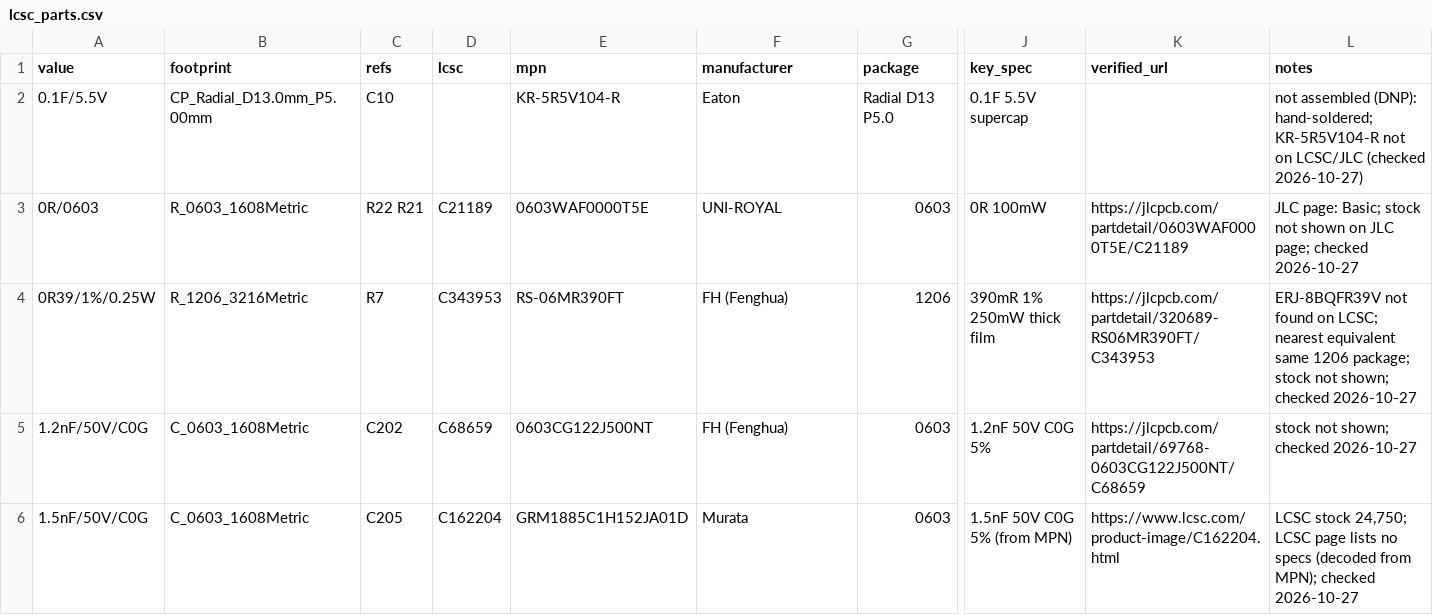
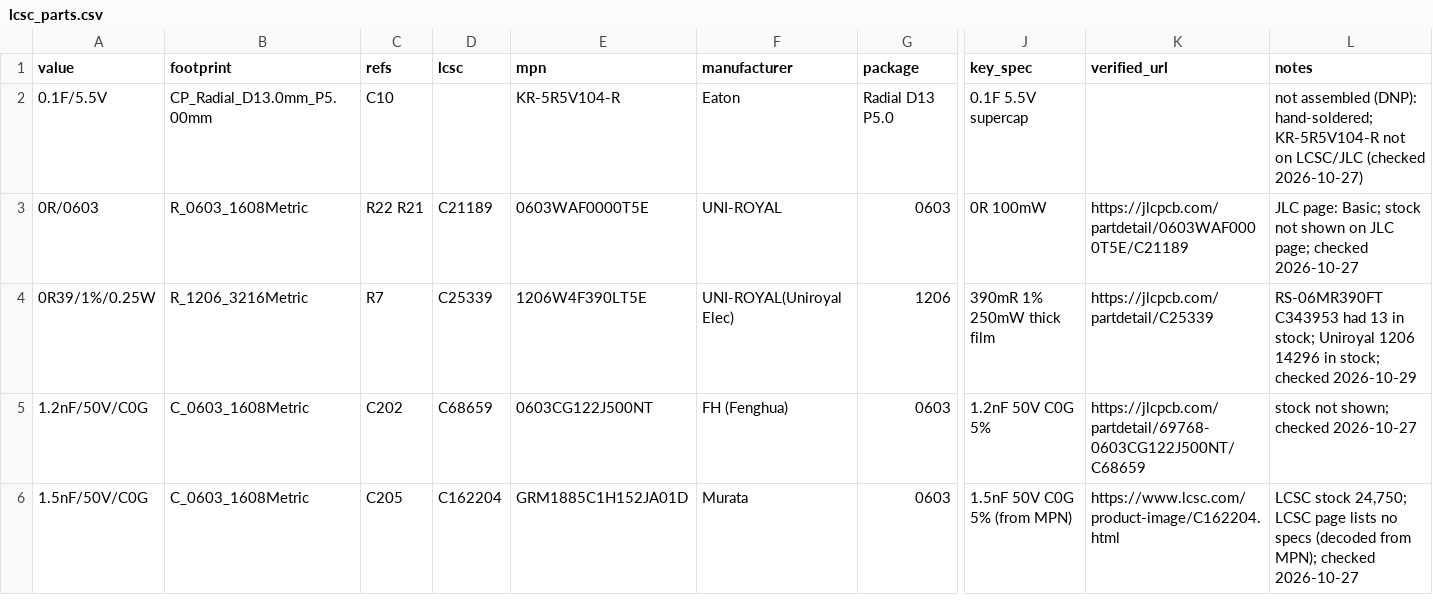
Before and after one commit to z2labs/coaxolotl, a CSV file: hardware/kicad/jlc/lcsc_parts.csv, drawn as a sheet; only a part is shown, gaps mark what is left out; the diff names each change by its address in the sheet, - before the commit and + after, or states it on an @@ line.

```diff
--- a/hardware/kicad/jlc/lcsc_parts.csv
+++ b/hardware/kicad/jlc/lcsc_parts.csv
-D4 (lcsc): C343953
+D4 (lcsc): C25339
-E4 (mpn): RS-06MR390FT
+E4 (mpn): 1206W4F390LT5E
-F4 (manufacturer): FH (Fenghua)
+F4 (manufacturer): UNI-ROYAL(Uniroyal Elec)
-K4 (verified_url): https://jlcpcb.com/partdetail/320689-RS06MR390FT/C343953
+K4 (verified_url): https://jlcpcb.com/partdetail/C25339
-L4 (notes): ERJ-8BQFR39V not found on LCSC; nearest equivalent same 1206 package; stock not shown; checked 2026-10-27
+L4 (notes): RS-06MR390FT C343953 had 13 in stock; Uniroyal 1206 14296 in stock; checked 2026-10-29
```
